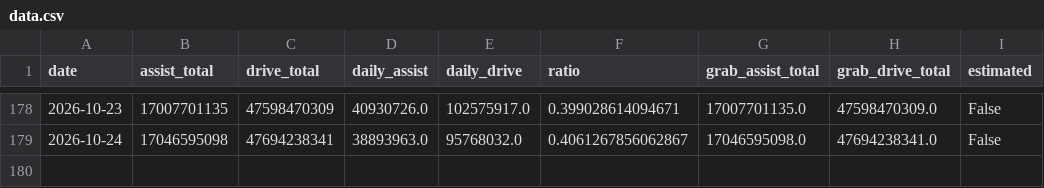
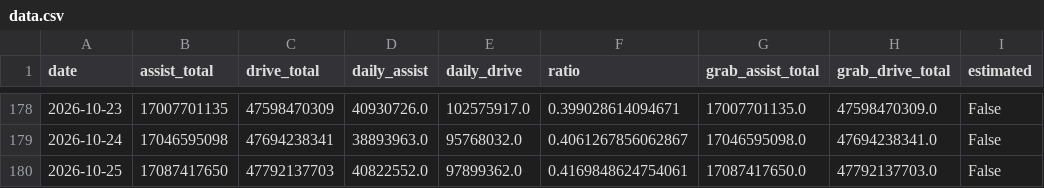
Before and after one commit to duxingzhi2026/huawei-ads-mileage-tracker, a CSV file: data.csv, drawn as a sheet; only a part is shown, gaps mark what is left out.

```diff
--- a/data.csv
+++ b/data.csv
@@ -179 +179,2 @@
 2026-10-24,17046595098,47694238341,38893963.0,95768032.0,0.4061267856062867,17046595098.0,47694238341.0,False
+2026-10-25,17087417650,47792137703,40822552.0,97899362.0,0.4169848624754061,17087417650.0,47792137703.0,False
```
Also changed, not shown: 3 other files.
